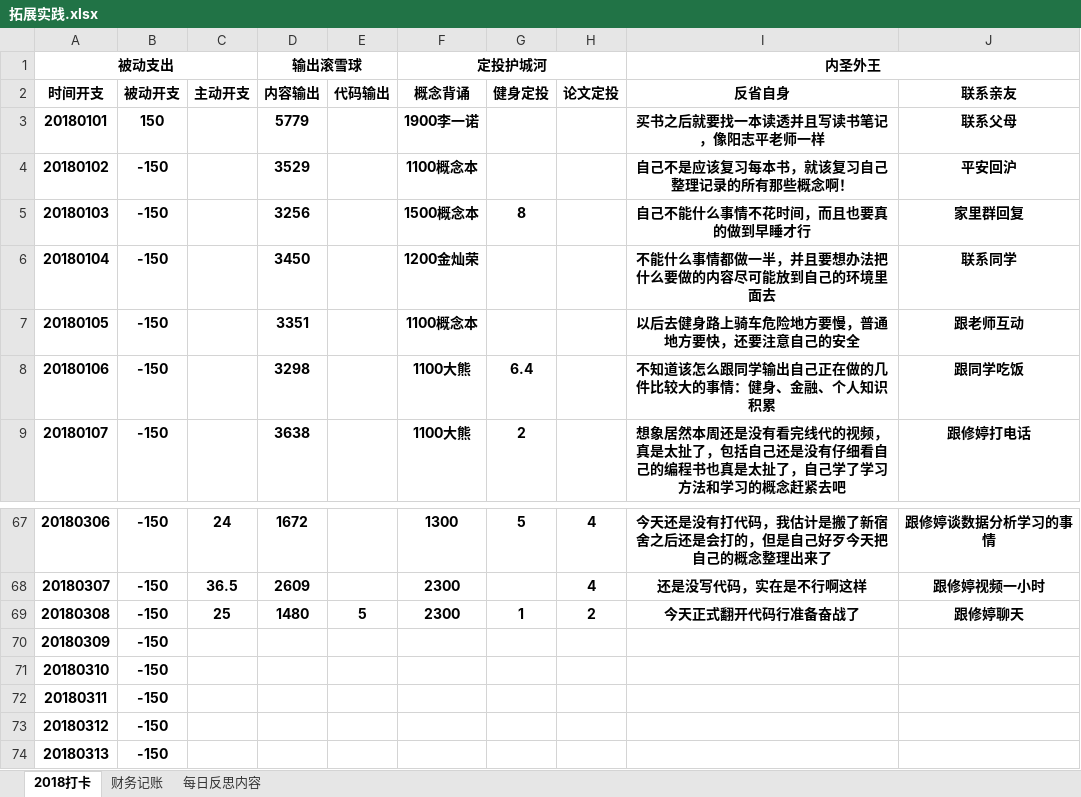
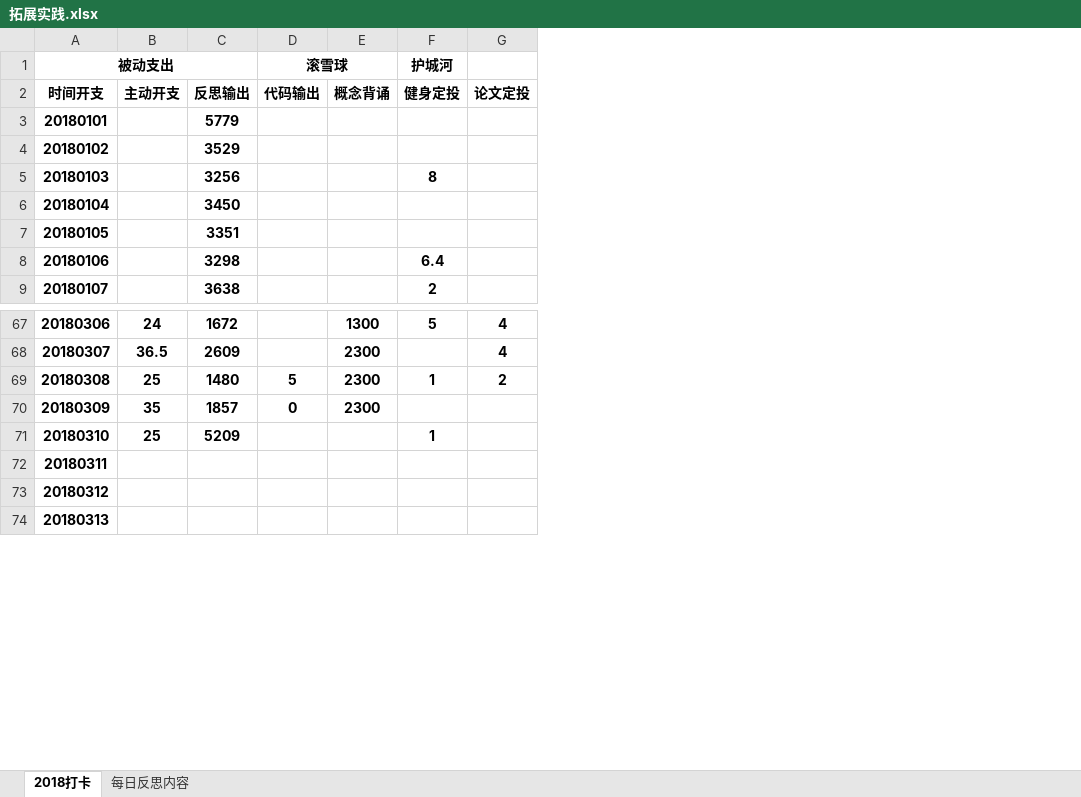
Before and after one commit to HanYouyang/GrowUp2018, an Excel workbook: 拓展实践.xlsx, sheet 2018打卡, drawn as a sheet; only a part is shown, gaps mark what is left out; values as stored, in another font and other column widths than the file's, no borders; removed rows and columns are numbered as before the commit, all else as after; the diff names each change by its address in the sheet, - before the commit and + after, or states it on an @@ line.

```diff
--- a/拓展实践.xlsx (sheet 2018打卡)
+++ b/拓展实践.xlsx (sheet 2018打卡)
-sheet tab: 财务记账
-column B, rows 2-9: 被动开支 | 150 | -150 | -150 | -150 | -150 | -150 | -150; rows 67-74: all -150
-column F (定投护城河), rows 2-9: 概念背诵 | 1900李一诺 | 1100概念本 | 1500概念本 | 1200金灿荣 | 1100概念本 | 1100大熊 | 1100大熊; rows 67-69: 1300 | 2300 | 2300
+column E, row 2: 概念背诵; rows 67-70: 1300 | 2300 | 2300 | 2300
-column I (内圣外王), rows 2-9: 反省自身 | 买书之后就要找一本读透并且写读书笔记，像阳志平老师一样 | 自己不是应该复习每本书，就该复习自己整理记录的所有那些概念啊！ | 自己不能什么事情不花时间，而且也要真的做到早睡才行 | 不能什么事情都做一半，并且要想办法把什么要做的内容尽可能放到自己的环境里面去 | 以后去健身路上骑车危险地方要慢，普通地方要快，还要注意自己的安全 | 不知道该怎么跟同学输出自己正在做的几件比较大的事情：健身、金融、个人知识积累 | 想象居然本周还是没有看完线代的视频，真是太扯了，包括自己还是没有仔细看自己的编程书也真是太扯了，自己学了学习方法和学习的概念赶紧去吧; rows 67-69: 今天还是没有打代码，我估计是搬了新宿舍之后还是会打的，但是自己好歹今天把自己的概念整理出来了 | 还是没写代码，实在是不行啊这样 | 今天正式翻开代码行准备奋战了
-column J, rows 2-9: 联系亲友 | 联系父母 | 平安回沪 | 家里群回复 | 联系同学 | 跟老师互动 | 跟同学吃饭 | 跟修婷打电话; rows 67-69: 跟修婷谈数据分析学习的事情 | 跟修婷视频一小时 | 跟修婷聊天
-A1:C1 merged
+A1:C1 merged
-C1: 输出滚雪球
+C1: (empty)
-D1:E1 merged
-D1: (empty)
+D1: 滚雪球
+D1:E1 merged
-F1: (empty)
+F1: 护城河
-C2: 内容输出
+C2: 反思输出
-B70: (empty)
+B70: 35
-C70: (empty)
+C70: 1857
-D70 (滚雪球): (empty)
+D70 (滚雪球): 0
-B71: (empty)
+B71: 25
-C71: (empty)
+C71: 5209
-F71 (护城河): (empty)
+F71 (护城河): 1
```
Also changed, not shown: sheet 每日反思内容, 3 other files.
